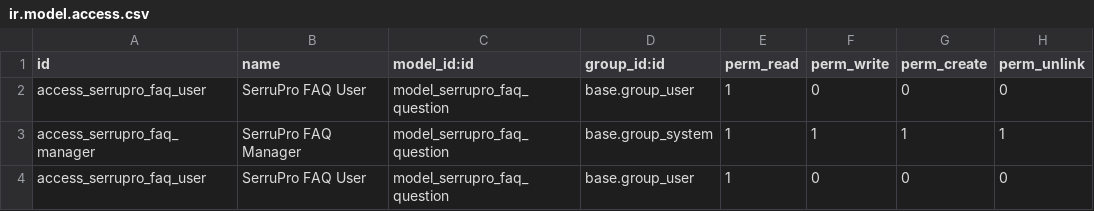
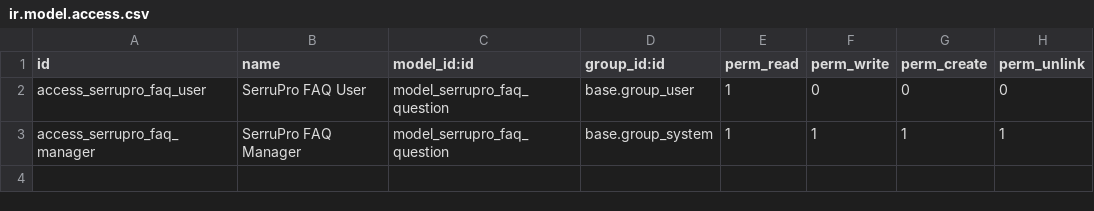
Before and after one commit to exocoms-teams/e-commerce, a CSV file: serrupro/security/ir.model.access.csv, drawn as a sheet; the diff names each change by its address in the sheet, - before the commit and + after, or states it on an @@ line.

```diff
--- a/serrupro/security/ir.model.access.csv
+++ b/serrupro/security/ir.model.access.csv
-row 4: access_serrupro_faq_user | SerruPro FAQ User | model_serrupro_faq_question | base.group_user | 1 | 0 | 0 | 0
```
Also changed, not shown: 1 other file.
